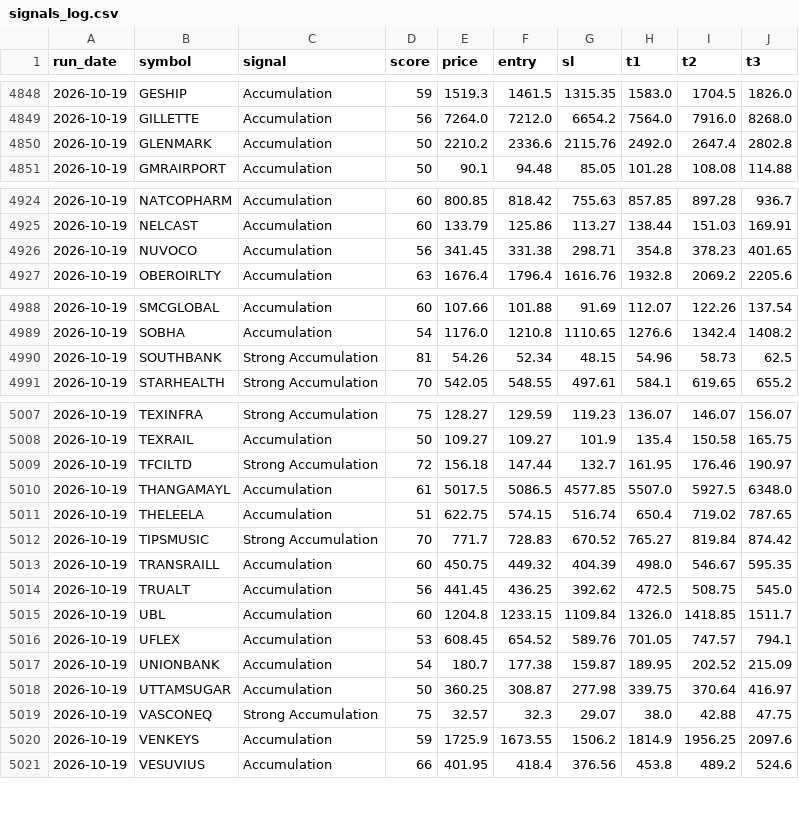
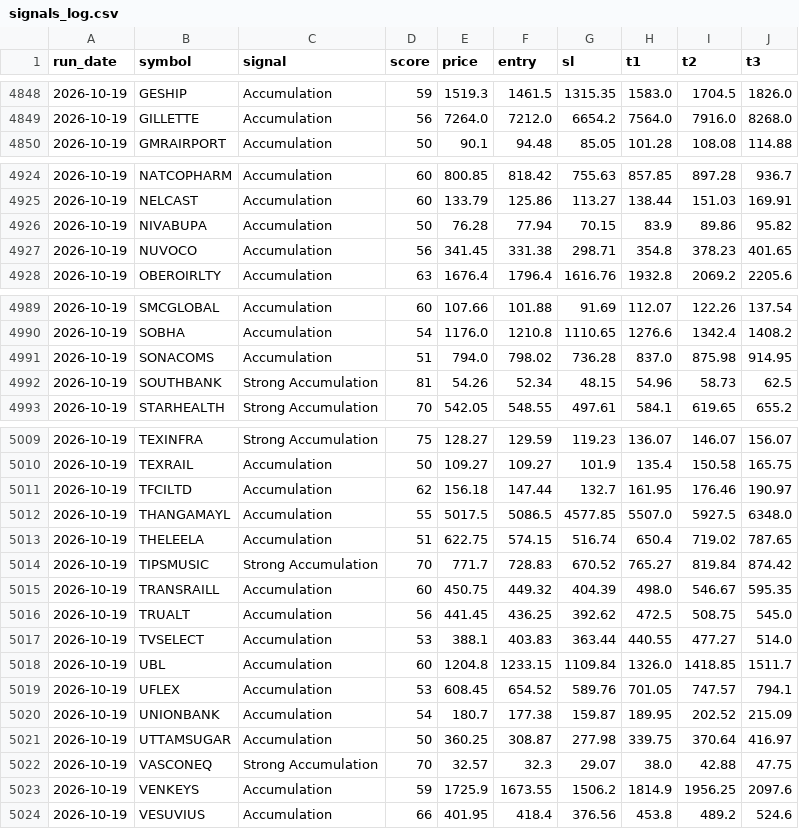
Before and after one commit to Jayantterminal/smart-money-terminal, a CSV file: data/signals_log.csv, drawn as a sheet; only a part is shown, gaps mark what is left out; the diff covers the shown part only.

```diff
--- a/data/signals_log.csv
+++ b/data/signals_log.csv
@@ -4849,3 +4849,2 @@ run_date,symbol,signal,score,price,entry,sl,t1,t2,t3
 2026-10-19,GILLETTE,Accumulation,56,7264.0,7212.0,6654.2,7564.0,7916.0,8268.0
-2026-10-19,GLENMARK,Accumulation,50,2210.2,2336.6,2115.76,2492.0,2647.4,2802.8
 2026-10-19,GMRAIRPORT,Accumulation,50,90.1,94.48,85.05,101.28,108.08,114.88
@@ -4925,2 +4925,3 @@ run_date,symbol,signal,score,price,entry,sl,t1,t2,t3
 2026-10-19,NELCAST,Accumulation,60,133.79,125.86,113.27,138.44,151.03,169.91
+2026-10-19,NIVABUPA,Accumulation,50,76.28,77.94,70.15,83.9,89.86,95.82
 2026-10-19,NUVOCO,Accumulation,56,341.45,331.38,298.71,354.8,378.23,401.65
@@ -4989,2 +4990,3 @@ run_date,symbol,signal,score,price,entry,sl,t1,t2,t3
 2026-10-19,SOBHA,Accumulation,54,1176.0,1210.8,1110.65,1276.6,1342.4,1408.2
+2026-10-19,SONACOMS,Accumulation,51,794.0,798.02,736.28,837.0,875.98,914.95
 2026-10-19,SOUTHBANK,Strong Accumulation,81,54.26,52.34,48.15,54.96,58.73,62.5
@@ -5008,4 +5010,4 @@ run_date,symbol,signal,score,price,entry,sl,t1,t2,t3
 2026-10-19,TEXRAIL,Accumulation,50,109.27,109.27,101.9,135.4,150.58,165.75
-2026-10-19,TFCILTD,Strong Accumulation,72,156.18,147.44,132.7,161.95,176.46,190.97
-2026-10-19,THANGAMAYL,Accumulation,61,5017.5,5086.5,4577.85,5507.0,5927.5,6348.0
+2026-10-19,TFCILTD,Accumulation,62,156.18,147.44,132.7,161.95,176.46,190.97
+2026-10-19,THANGAMAYL,Accumulation,55,5017.5,5086.5,4577.85,5507.0,5927.5,6348.0
 2026-10-19,THELEELA,Accumulation,51,622.75,574.15,516.74,650.4,719.02,787.65
@@ -5014,2 +5016,3 @@ run_date,symbol,signal,score,price,entry,sl,t1,t2,t3
 2026-10-19,TRUALT,Accumulation,56,441.45,436.25,392.62,472.5,508.75,545.0
+2026-10-19,TVSELECT,Accumulation,53,388.1,403.83,363.44,440.55,477.27,514.0
 2026-10-19,UBL,Accumulation,60,1204.8,1233.15,1109.84,1326.0,1418.85,1511.7
@@ -5018,3 +5021,3 @@ run_date,symbol,signal,score,price,entry,sl,t1,t2,t3
 2026-10-19,UTTAMSUGAR,Accumulation,50,360.25,308.87,277.98,339.75,370.64,416.97
-2026-10-19,VASCONEQ,Strong Accumulation,75,32.57,32.3,29.07,38.0,42.88,47.75
+2026-10-19,VASCONEQ,Strong Accumulation,70,32.57,32.3,29.07,38.0,42.88,47.75
 2026-10-19,VENKEYS,Accumulation,59,1725.9,1673.55,1506.2,1814.9,1956.25,2097.6
```
Also changed, not shown: 3 added rows, 2 removed rows and 15 edited cells elsewhere in this file, 1 other file.
